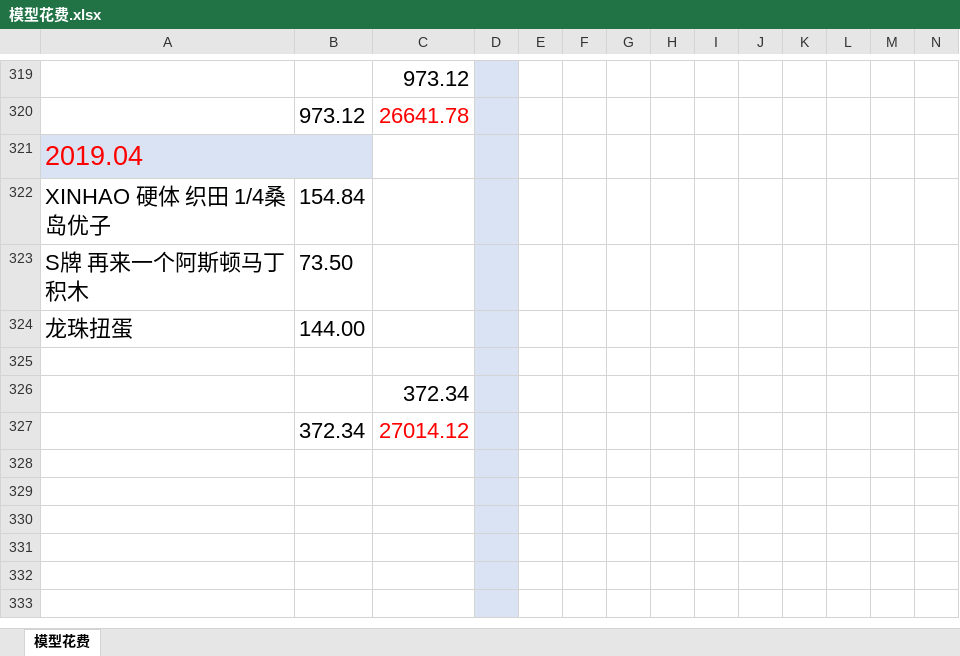
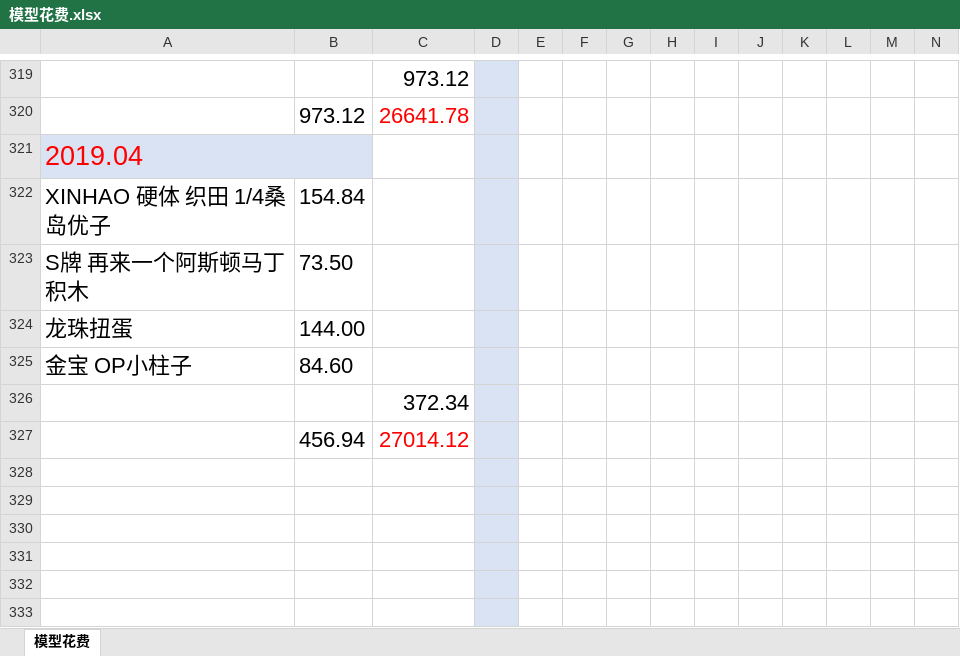
Before and after one commit to wlq82882984/RankTest, an Excel workbook: 健身文档/模型花费.xlsx, sheet 模型花费, drawn as a sheet; only a part is shown, gaps mark what is left out; values as stored, in another font and other column widths than the file's, no borders; rows hold the shown columns only; the diff names each change by its address in the sheet, - before the commit and + after, or states it on an @@ line.

Commit message:
no message

```diff
--- a/健身文档/模型花费.xlsx (sheet 模型花费)
+++ b/健身文档/模型花费.xlsx (sheet 模型花费)
-row 325: (empty)
+row 325: 金宝 OP小柱子 | 84.60
-B327: 372.34
+B327: 456.94
```
